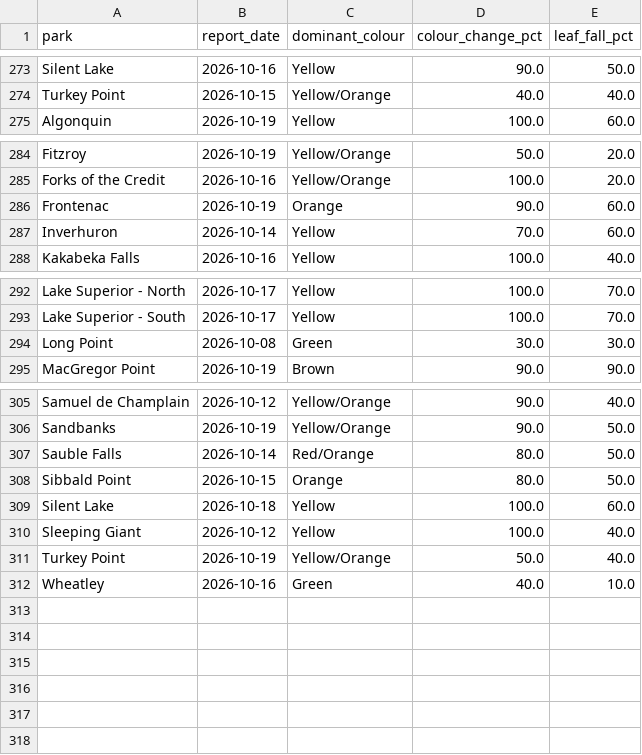
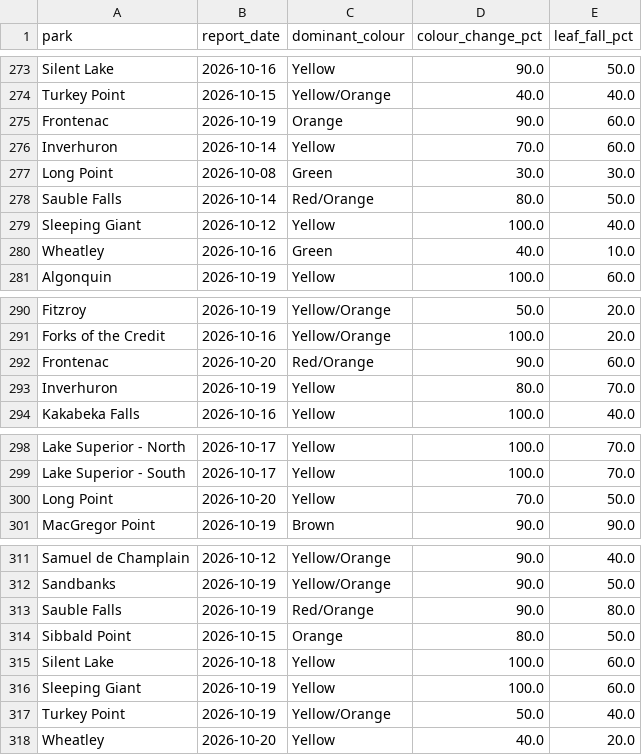
Before and after one commit to aaravindravi/rising_foliage, a CSV file: prototype/output/ground/onparks_history.csv, drawn as a sheet; only a part is shown, gaps mark what is left out.

```diff
--- a/prototype/output/ground/onparks_history.csv
+++ b/prototype/output/ground/onparks_history.csv
@@ -274,2 +274,8 @@ Silent Lake,2026-10-16,Yellow,90.0,50.0
 Turkey Point,2026-10-15,Yellow/Orange,40.0,40.0
+Frontenac,2026-10-19,Orange,90.0,60.0
+Inverhuron,2026-10-14,Yellow,70.0,60.0
+Long Point,2026-10-08,Green,30.0,30.0
+Sauble Falls,2026-10-14,Red/Orange,80.0,50.0
+Sleeping Giant,2026-10-12,Yellow,100.0,40.0
+Wheatley,2026-10-16,Green,40.0,10.0
 Algonquin,2026-10-19,Yellow,100.0,60.0
@@ -285,4 +291,4 @@ Fitzroy,2026-10-19,Yellow/Orange,50.0,20.0
 Forks of the Credit,2026-10-16,Yellow/Orange,100.0,20.0
-Frontenac,2026-10-19,Orange,90.0,60.0
-Inverhuron,2026-10-14,Yellow,70.0,60.0
+Frontenac,2026-10-20,Red/Orange,90.0,60.0
+Inverhuron,2026-10-19,Yellow,80.0,70.0
 Kakabeka Falls,2026-10-16,Yellow,100.0,40.0
@@ -293,3 +299,3 @@ Lake Superior - North,2026-10-17,Yellow,100.0,70.0
 Lake Superior - South,2026-10-17,Yellow,100.0,70.0
-Long Point,2026-10-08,Green,30.0,30.0
+Long Point,2026-10-20,Yellow,70.0,50.0
 MacGregor Point,2026-10-19,Brown,90.0,90.0
@@ -306,7 +312,7 @@ Samuel de Champlain,2026-10-12,Yellow/Orange,90.0,40.0
 Sandbanks,2026-10-19,Yellow/Orange,90.0,50.0
-Sauble Falls,2026-10-14,Red/Orange,80.0,50.0
+Sauble Falls,2026-10-19,Red/Orange,90.0,80.0
 Sibbald Point,2026-10-15,Orange,80.0,50.0
 Silent Lake,2026-10-18,Yellow,100.0,60.0
-Sleeping Giant,2026-10-12,Yellow,100.0,40.0
+Sleeping Giant,2026-10-19,Yellow,100.0,60.0
 Turkey Point,2026-10-19,Yellow/Orange,50.0,40.0
-Wheatley,2026-10-16,Green,40.0,10.0
+Wheatley,2026-10-20,Yellow,40.0,20.0
```
